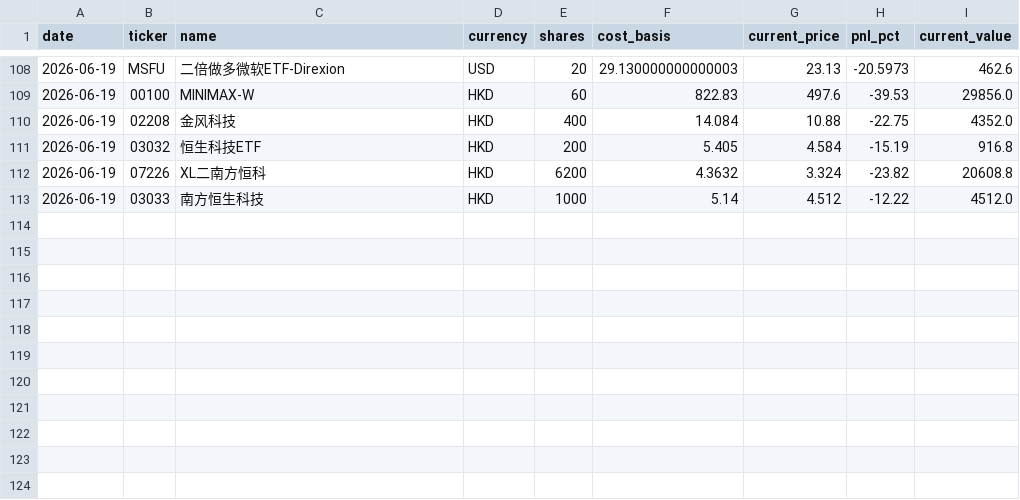
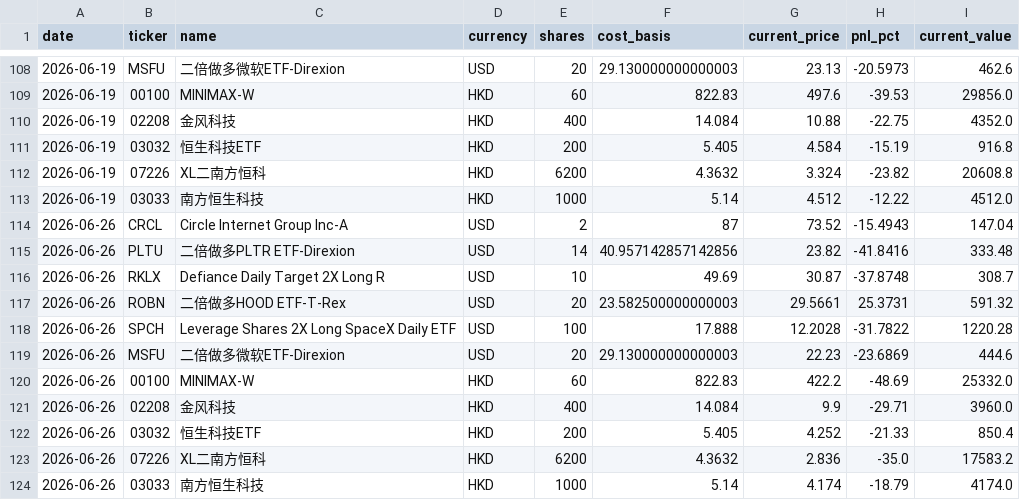
Before and after one commit to KCNyu/clawock, a CSV file: memory/archive/eod-history.csv, drawn as a sheet; only a part is shown, gaps mark what is left out.

```diff
--- a/memory/archive/eod-history.csv
+++ b/memory/archive/eod-history.csv
@@ -113 +113,12 @@ date,ticker,name,currency,shares,cost_basis,current_price,pnl_pct,current_value
 2026-06-19,03033,南方恒生科技,HKD,1000,5.14,4.512,-12.22,4512.0
+2026-06-26,CRCL,Circle Internet Group Inc-A,USD,2,87,73.52,-15.4943,147.04
+2026-06-26,PLTU,二倍做多PLTR ETF-Direxion,USD,14,40.957142857142856,23.82,-41.8416,333.48
+2026-06-26,RKLX,Defiance Daily Target 2X Long R,USD,10,49.69,30.87,-37.8748,308.7
+2026-06-26,ROBN,二倍做多HOOD ETF-T-Rex,USD,20,23.582500000000003,29.5661,25.3731,591.32
+2026-06-26,SPCH,Leverage Shares 2X Long SpaceX Daily ETF,USD,100,17.888,12.2028,-31.7822,1220.28
+2026-06-26,MSFU,二倍做多微软ETF-Direxion,USD,20,29.130000000000003,22.23,-23.6869,444.6
+2026-06-26,00100,MINIMAX-W,HKD,60,822.83,422.2,-48.69,25332.0
+2026-06-26,02208,金风科技,HKD,400,14.084,9.9,-29.71,3960.0
+2026-06-26,03032,恒生科技ETF,HKD,200,5.405,4.252,-21.33,850.4
+2026-06-26,07226,XL二南方恒科,HKD,6200,4.3632,2.836,-35.0,17583.2
+2026-06-26,03033,南方恒生科技,HKD,1000,5.14,4.174,-18.79,4174.0
```
